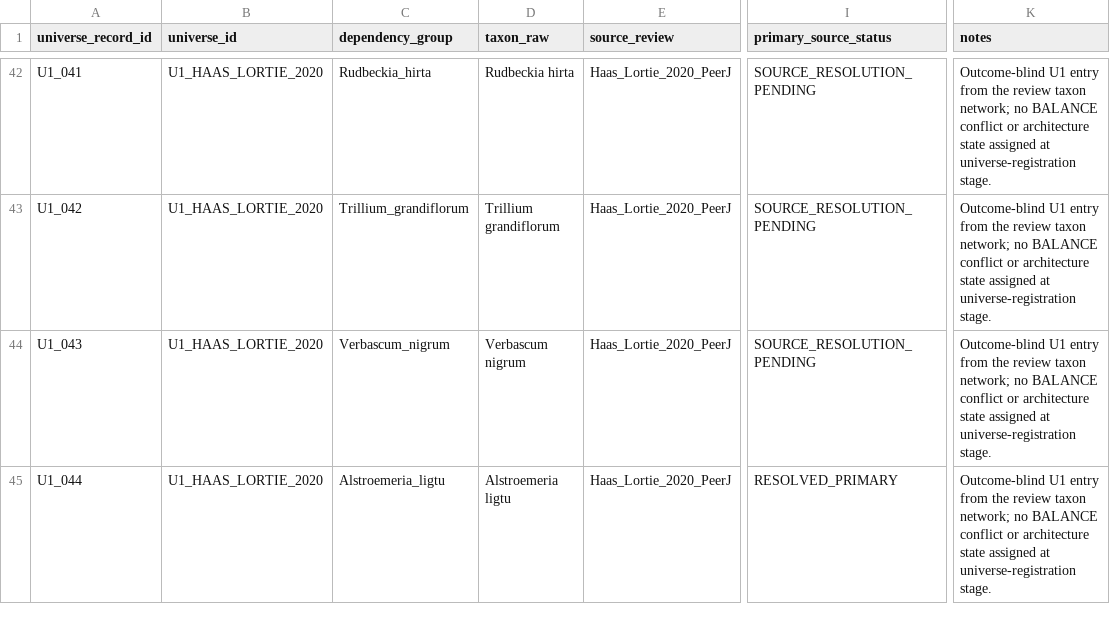
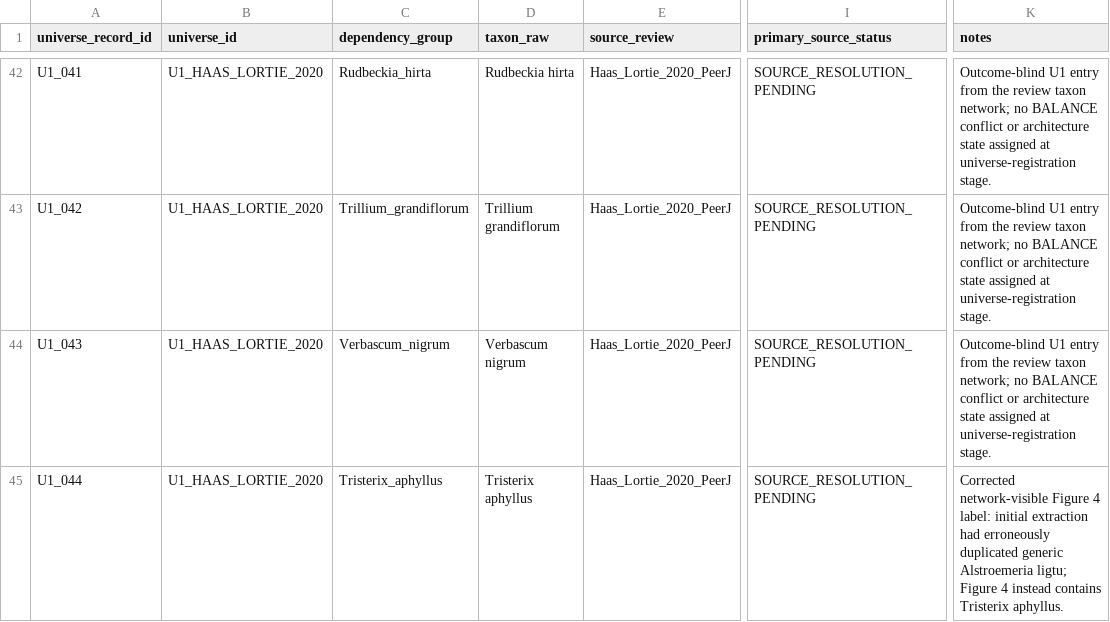
Before and after one commit to zuizui0223/balance, a CSV file: data/BALANCE_PLANT_U1_REVIEW_UNIVERSE_V1.csv, drawn as a sheet; only a part is shown, gaps mark what is left out; the diff names each change by its address in the sheet, - before the commit and + after, or states it on an @@ line.

Commit message:
Correct U1 Figure 4 taxon extraction

```diff
--- a/data/BALANCE_PLANT_U1_REVIEW_UNIVERSE_V1.csv
+++ b/data/BALANCE_PLANT_U1_REVIEW_UNIVERSE_V1.csv
-C45 (dependency_group): Alstroemeria_ligtu
+C45 (dependency_group): Tristerix_aphyllus
-D45 (taxon_raw): Alstroemeria ligtu
+D45 (taxon_raw): Tristerix aphyllus
-I45 (primary_source_status): RESOLVED_PRIMARY
+I45 (primary_source_status): SOURCE_RESOLUTION_PENDING
-K45 (notes): Outcome-blind U1 entry from the review taxon network; no BALANCE conflict or architecture state assigned at universe-registration stage.
+K45 (notes): Corrected network-visible Figure 4 label: initial extraction had erroneously duplicated generic Alstroemeria ligtu; Figure 4 instead contains Tristerix aphyllus.
```
